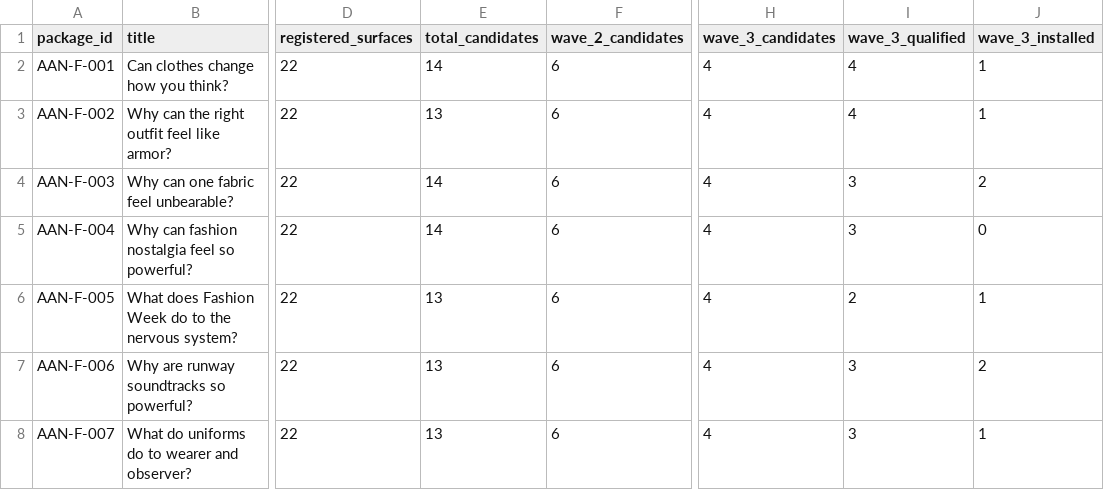
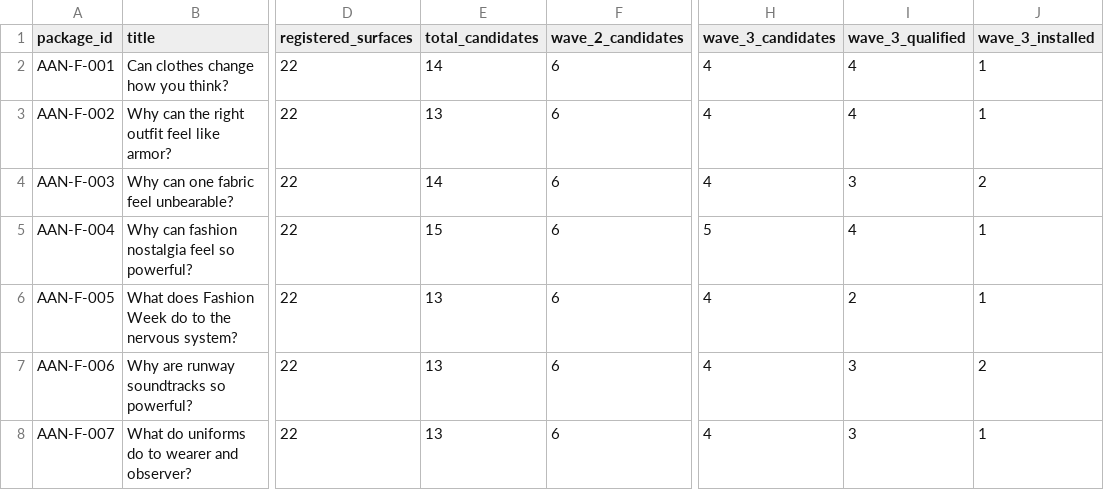
Before and after one commit to rn-collins/ask-a-neuroscientist-fashion, a CSV file: production/media-excavation-summary.csv, drawn as a sheet; only a part is shown, gaps mark what is left out; the diff names each change by its address in the sheet, - before the commit and + after, or states it on an @@ line.

Commit message:
Refresh AAN direct-traversal audit summary

```diff
--- a/production/media-excavation-summary.csv
+++ b/production/media-excavation-summary.csv
-E5 (total_candidates): 14
+E5 (total_candidates): 15
-H5 (wave_3_candidates): 4
+H5 (wave_3_candidates): 5
-I5 (wave_3_qualified): 3
+I5 (wave_3_qualified): 4
-J5 (wave_3_installed): 0
+J5 (wave_3_installed): 1
```
